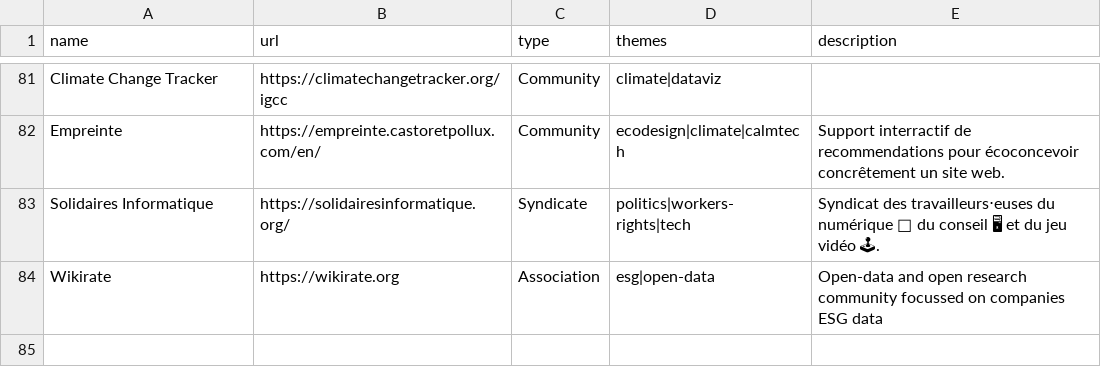
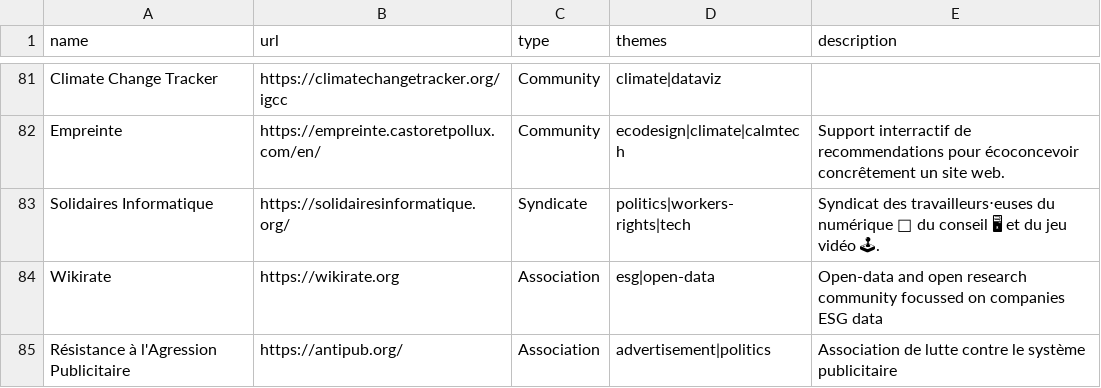
Before and after one commit to bpetit/blog, a CSV file: assets/initiatives.csv, drawn as a sheet; only a part is shown, gaps mark what is left out.

Commit message:
Update initiatives.csv

```diff
--- a/assets/initiatives.csv
+++ b/assets/initiatives.csv
@@ -84 +84,2 @@ Solidaires Informatique,https://solidairesinformatique.org/,Syndicate,politics|w
 Wikirate,https://wikirate.org,Association,esg|open-data,Open-data and open research community focussed on companies ESG data
+Résistance à l'Agression Publicitaire,https://antipub.org/,Association,advertisement|politics,Association de lutte contre le système publicitaire
```
